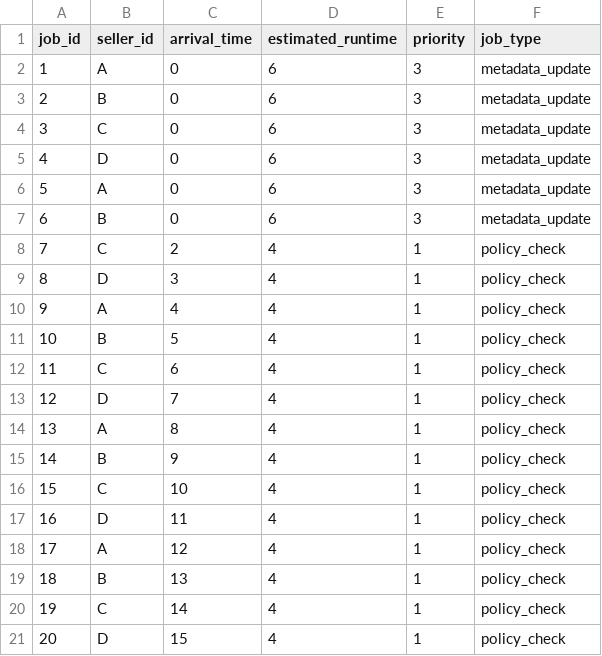
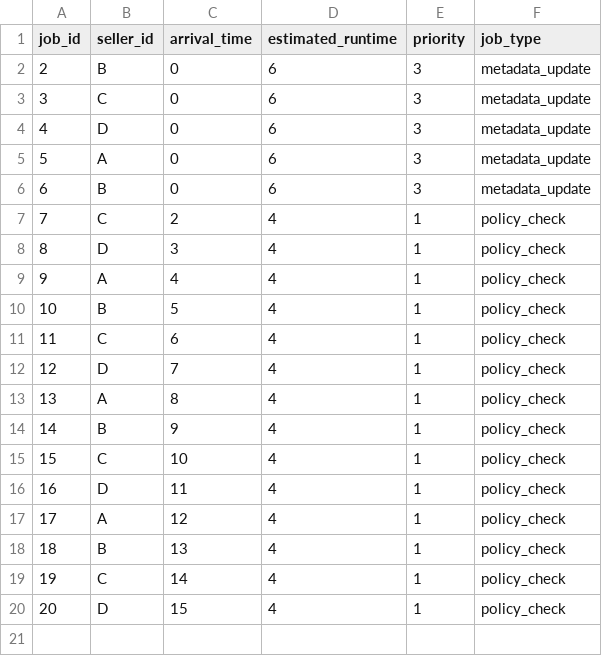
Before and after one commit to 5vibecoderhcmut/week_4_lab_OS, a CSV file: workloads/workload_c.csv, drawn as a sheet.

```diff
--- a/workloads/workload_c.csv
+++ b/workloads/workload_c.csv
@@ -1,3 +1,2 @@
 job_id,seller_id,arrival_time,estimated_runtime,priority,job_type
-1,A,0,6,3,metadata_update
 2,B,0,6,3,metadata_update
```
Also changed, not shown: results/dataset_stats.csv, workloads/workload_a.csv, 26 other files.
